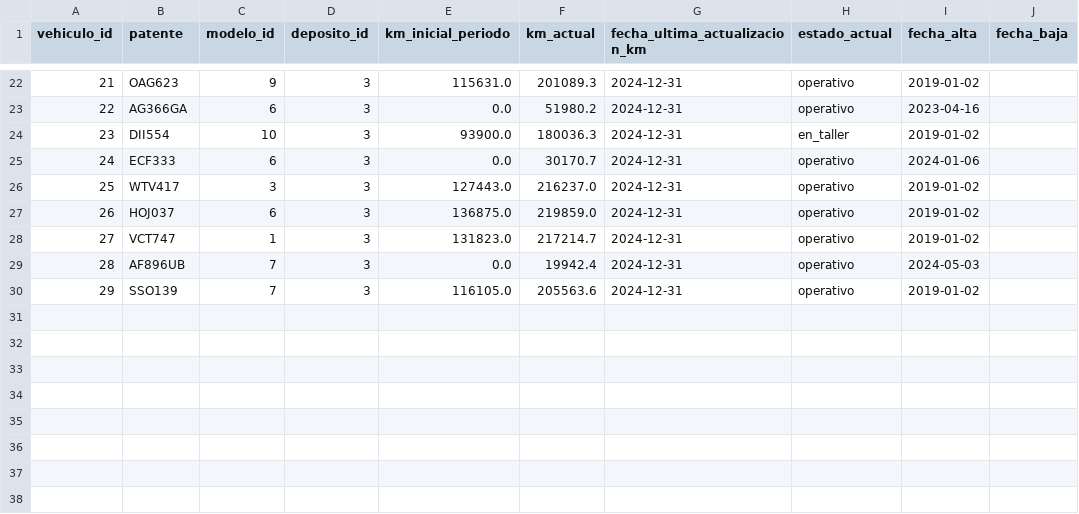
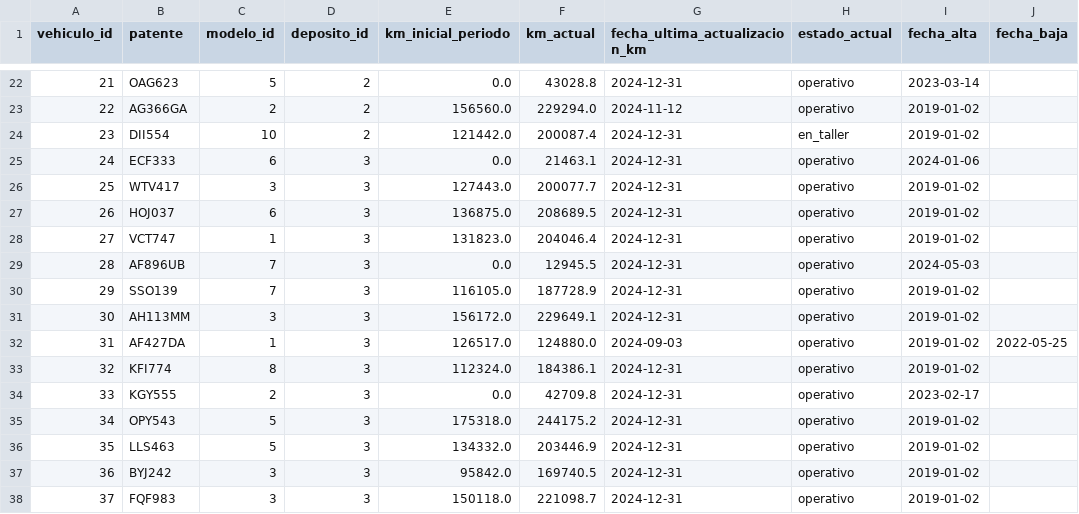
Before and after one commit to dcardone1/Datos_empresa_distribuidora, a CSV file: data/vehiculos.csv, drawn as a sheet; only a part is shown, gaps mark what is left out; the diff covers the shown part only.

```diff
--- a/data/vehiculos.csv
+++ b/data/vehiculos.csv
@@ -22,9 +22,17 @@ vehiculo_id,patente,modelo_id,deposito_id,km_inicial_periodo,km_actual,fecha_ult
-21,OAG623,9,3,115631.0,201089.3,2024-12-31,operativo,2019-01-02,
-22,AG366GA,6,3,0.0,51980.2,2024-12-31,operativo,2023-04-16,
-23,DII554,10,3,93900.0,180036.3,2024-12-31,en_taller,2019-01-02,
-24,ECF333,6,3,0.0,30170.7,2024-12-31,operativo,2024-01-06,
-25,WTV417,3,3,127443.0,216237.0,2024-12-31,operativo,2019-01-02,
-26,HOJ037,6,3,136875.0,219859.0,2024-12-31,operativo,2019-01-02,
-27,VCT747,1,3,131823.0,217214.7,2024-12-31,operativo,2019-01-02,
-28,AF896UB,7,3,0.0,19942.4,2024-12-31,operativo,2024-05-03,
-29,SSO139,7,3,116105.0,205563.6,2024-12-31,operativo,2019-01-02,
+21,OAG623,5,2,0.0,43028.8,2024-12-31,operativo,2023-03-14,
+22,AG366GA,2,2,156560.0,229294.0,2024-11-12,operativo,2019-01-02,
+23,DII554,10,2,121442.0,200087.4,2024-12-31,en_taller,2019-01-02,
+24,ECF333,6,3,0.0,21463.1,2024-12-31,operativo,2024-01-06,
+25,WTV417,3,3,127443.0,200077.7,2024-12-31,operativo,2019-01-02,
+26,HOJ037,6,3,136875.0,208689.5,2024-12-31,operativo,2019-01-02,
+27,VCT747,1,3,131823.0,204046.4,2024-12-31,operativo,2019-01-02,
+28,AF896UB,7,3,0.0,12945.5,2024-12-31,operativo,2024-05-03,
+29,SSO139,7,3,116105.0,187728.9,2024-12-31,operativo,2019-01-02,
+30,AH113MM,3,3,156172.0,229649.1,2024-12-31,operativo,2019-01-02,
+31,AF427DA,1,3,126517.0,124880.0,2024-09-03,operativo,2019-01-02,2022-05-25
+32,KFI774,8,3,112324.0,184386.1,2024-12-31,operativo,2019-01-02,
+33,KGY555,2,3,0.0,42709.8,2024-12-31,operativo,2023-02-17,
+34,OPY543,5,3,175318.0,244175.2,2024-12-31,operativo,2019-01-02,
+35,LLS463,5,3,134332.0,203446.9,2024-12-31,operativo,2019-01-02,
+36,BYJ242,3,3,95842.0,169740.5,2024-12-31,operativo,2019-01-02,
+37,FQF983,3,3,150118.0,221098.7,2024-12-31,operativo,2019-01-02,
```
Also changed, not shown: 28 edited cells elsewhere in this file, data/choferes.csv, data/clientes.csv, 12 other files.
